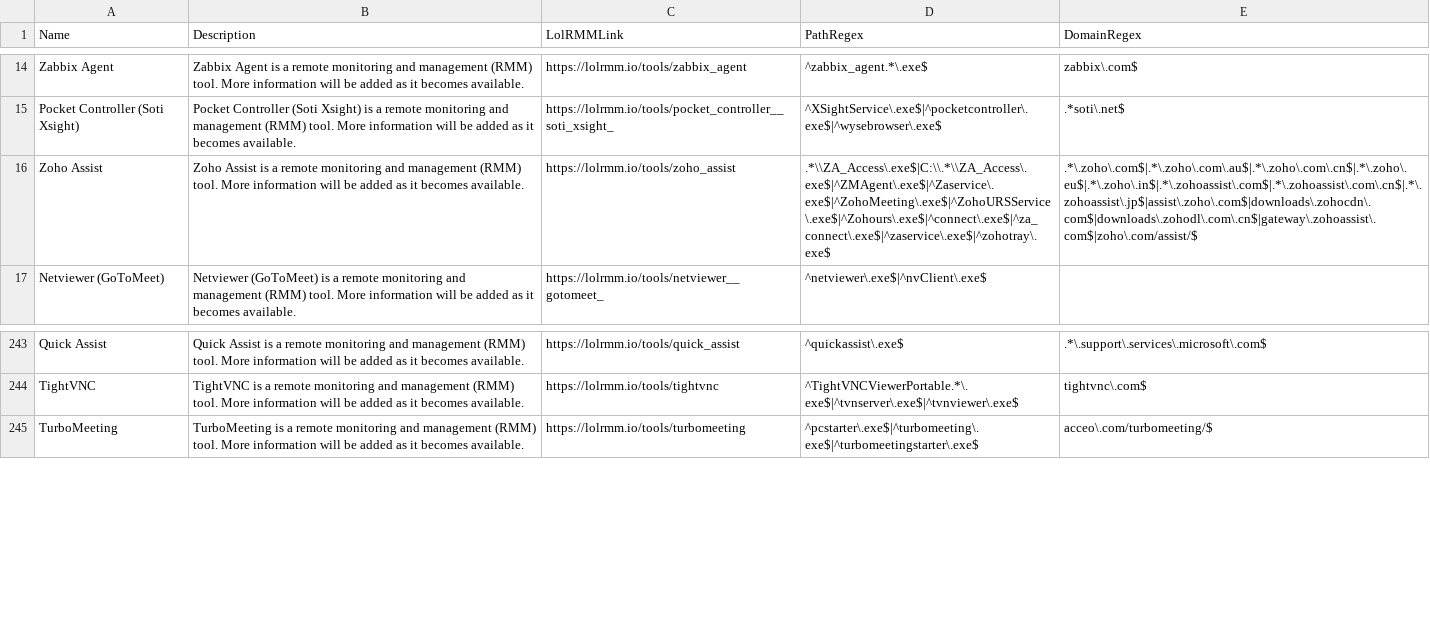
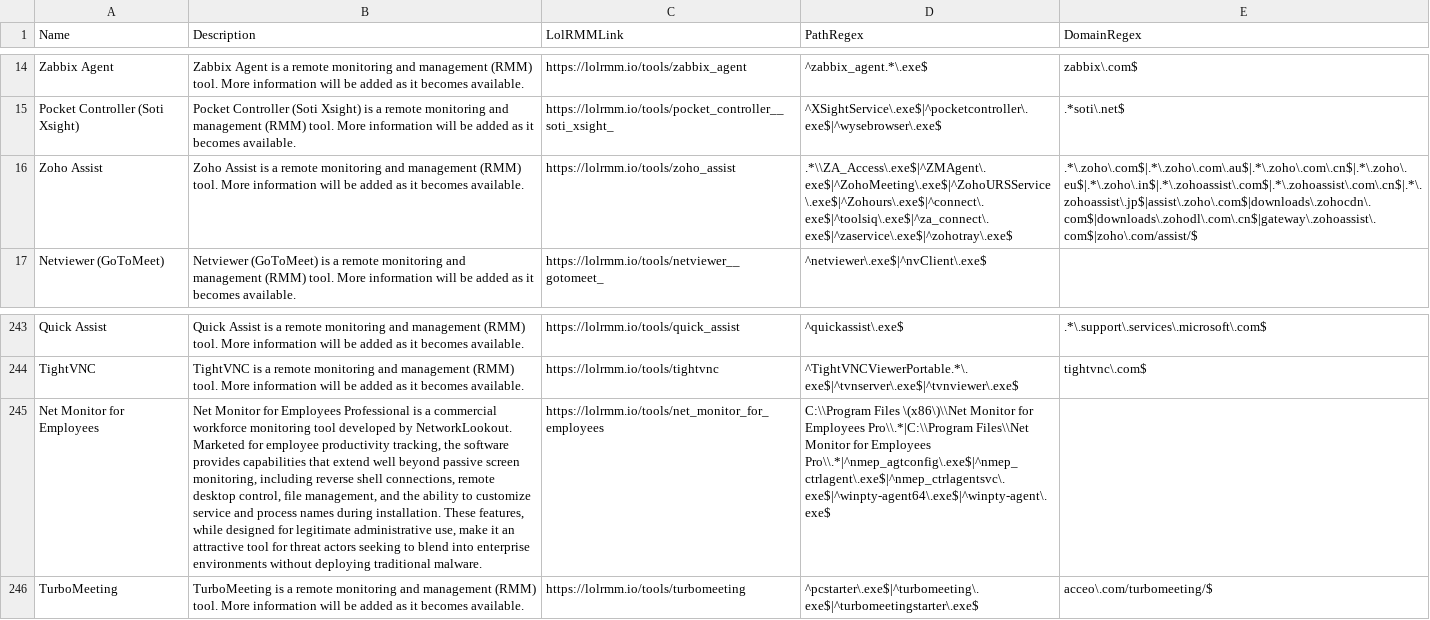
Before and after one commit to mgreen27/DetectRaptor, a CSV file: csv/lolrmm.csv, drawn as a sheet; only a part is shown, gaps mark what is left out; the diff names each change by its address in the sheet, - before the commit and + after, or states it on an @@ line.

```diff
--- a/csv/lolrmm.csv
+++ b/csv/lolrmm.csv
-D16 (PathRegex): .*\\ZA_Access\.exe$|C:\\.*\\ZA_Access\.exe$|^ZMAgent\.exe$|^Zaservice\.exe$|^ZohoMeeting\.exe$|^ZohoURSService\.exe$|^Zohours\.exe$|^connect\.exe$|^za_connect\.exe$|^zaservice\.exe$|^zohotray\.exe$
+D16 (PathRegex): .*\\ZA_Access\.exe$|^ZMAgent\.exe$|^ZohoMeeting\.exe$|^ZohoURSService\.exe$|^Zohours\.exe$|^connect\.exe$|^toolsiq\.exe$|^za_connect\.exe$|^zaservice\.exe$|^zohotray\.exe$
+row 245: Net Monitor for Employees | Net Monitor for Employees Professional is a commercial workforce monitoring tool developed by NetworkLookout. Marketed for employee productivity tracking, the software provides capabilities that extend well beyond passive screen monitoring, including reverse shell connections, remote desktop control, file management, and the ability to customize service and process names during installation. These features, while designed for legitimate administrative use, make it an attractive tool for threat actors seeking to blend into enterprise environments without deploying traditional malware. | https://lolrmm.io/tools/net_monitor_for_employees | C:\\Program Files \(x86\)\\Net Monitor for Employees Pro\\.*|C:\\Program Files\\Net Monitor for Employees Pro\\.*|^nmep_agtconfig\.exe$|^nmep_ctrlagent\.exe$|^nmep_ctrlagentsvc\.exe$|^winpty-agent64\.exe$|^winpty-agent\.exe$
```
Also changed, not shown: csv/hijacklibs.csv, 2 other files.
